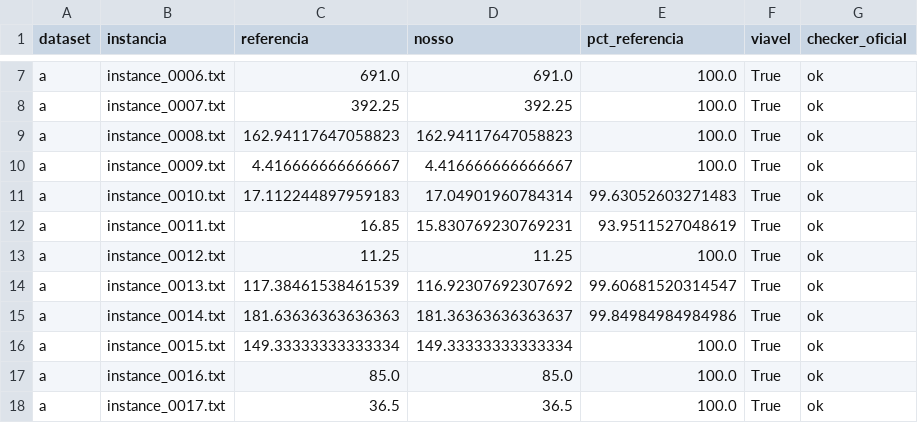
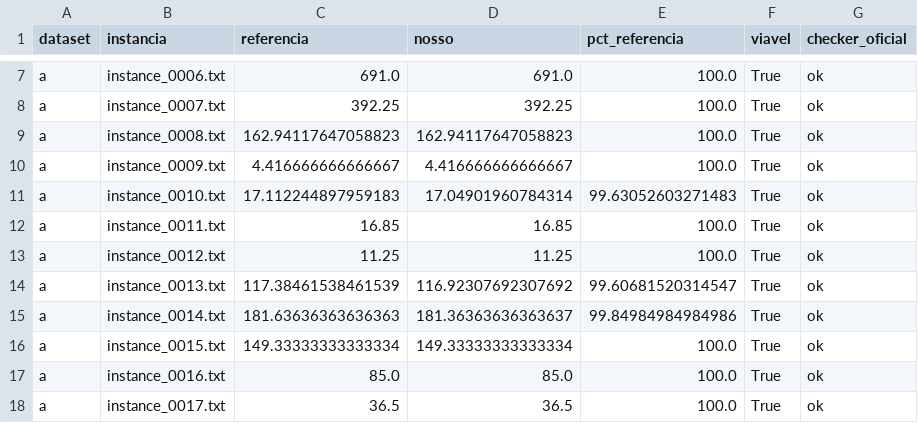
Before and after one commit to rlampago22/sbpo2025-wave-picking, a CSV file: results/comparacao.csv, drawn as a sheet; only a part is shown, gaps mark what is left out.

```diff
--- a/results/comparacao.csv
+++ b/results/comparacao.csv
@@ -11,3 +11,3 @@ a,instance_0009.txt,4.416666666666667,4.416666666666667,100.0,True,ok
 a,instance_0010.txt,17.112244897959183,17.04901960784314,99.63052603271483,True,ok
-a,instance_0011.txt,16.85,15.830769230769231,93.9511527048619,True,ok
+a,instance_0011.txt,16.85,16.85,100.0,True,ok
 a,instance_0012.txt,11.25,11.25,100.0,True,ok
```
Also changed, not shown: results/runs.csv, 3 other files.
